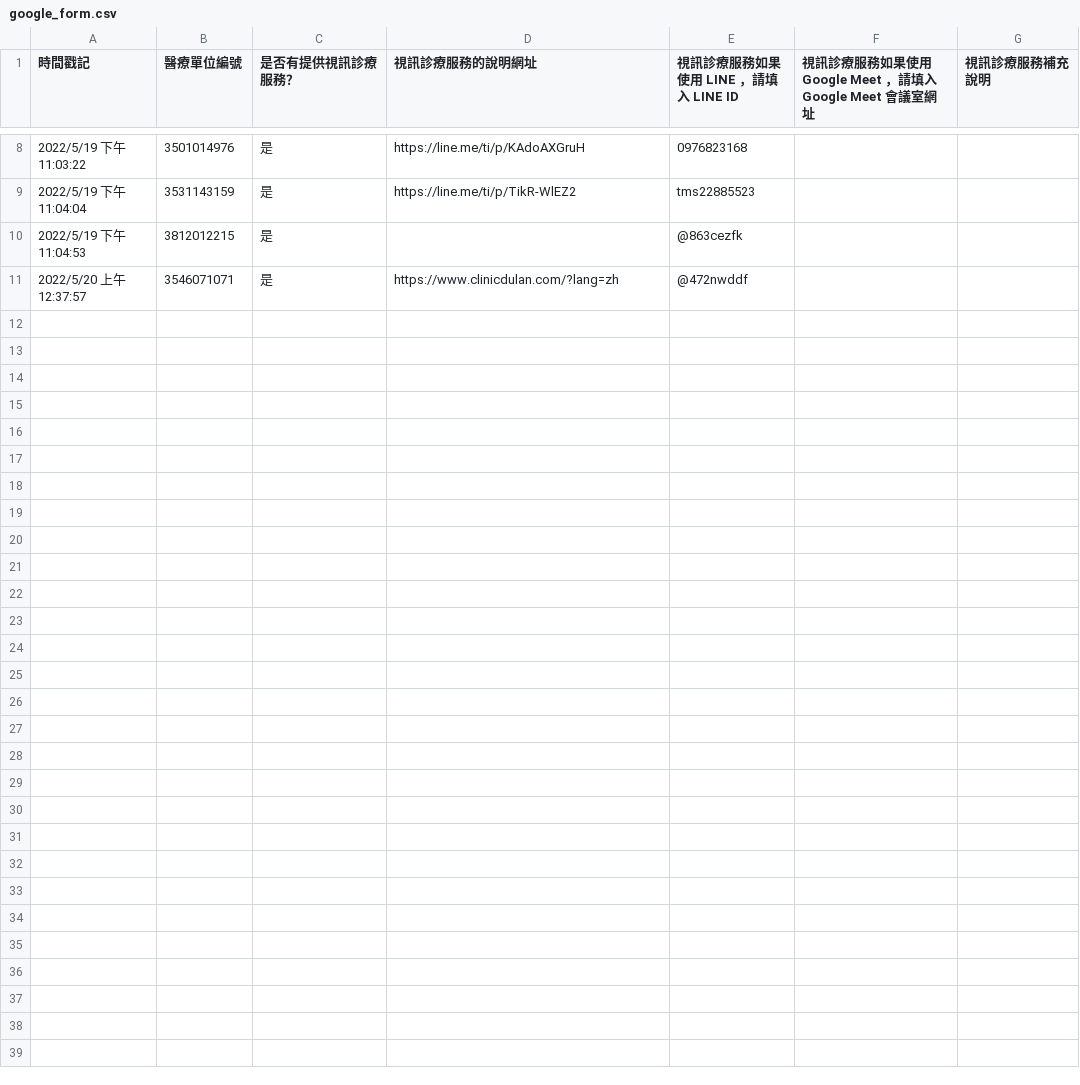
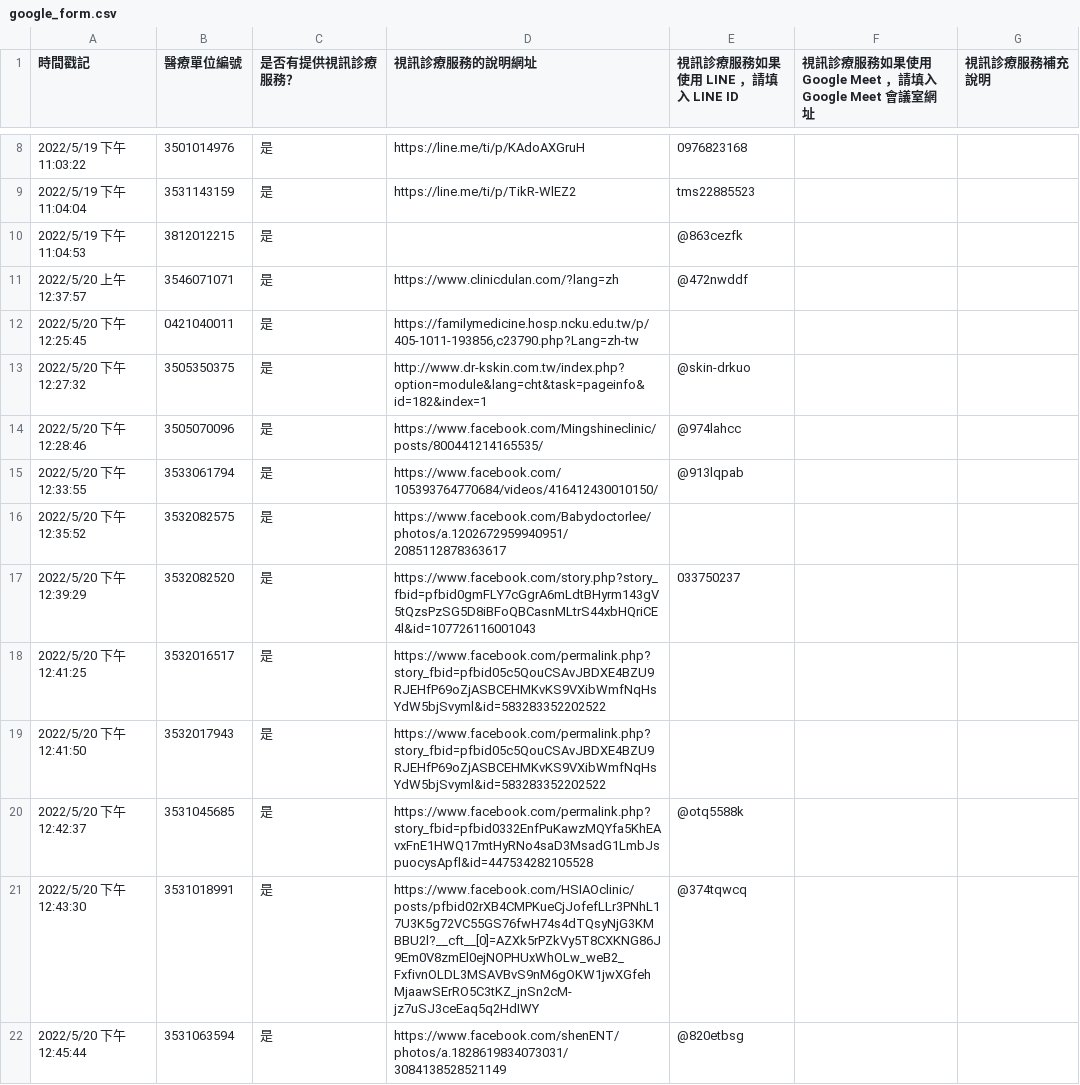
Before and after one commit to kiang/telemedicine, a CSV file: raw/google_form.csv, drawn as a sheet; only a part is shown, gaps mark what is left out.

```diff
--- a/raw/google_form.csv
+++ b/raw/google_form.csv
@@ -11 +11,12 @@
 2022/5/20 上午 12:37:57,3546071071,是,https://www.clinicdulan.com/?lang=zh,@472nwddf,,
+2022/5/20 下午 12:25:45,0421040011,是,"https://familymedicine.hosp.ncku.edu.tw/p/405-1011-193856,c23790.php?Lang=zh-tw",,,
+2022/5/20 下午 12:27:32,3505350375,是,http://www.dr-kskin.com.tw/index.php?option=module&lang=cht&task=pageinfo&id=182&index=1,@skin-drkuo,,
+2022/5/20 下午 12:28:46,3505070096,是,https://www.facebook.com/Mingshineclinic/posts/800441214165535/,@974lahcc,,
+2022/5/20 下午 12:33:55,3533061794,是,https://www.facebook.com/105393764770684/videos/416412430010150/,@913lqpab,,
+2022/5/20 下午 12:35:52,3532082575,是,https://www.facebook.com/Babydoctorlee/photos/a.1202672959940951/2085112878363617,,,
+2022/5/20 下午 12:39:29,3532082520,是,https://www.facebook.com/story.php?story_fbid=pfbid0gmFLY7cGgrA6mLdtBHyrm143gV5tQzsPzSG5D8iBFoQBCasnMLtrS44xbHQriCE4l&id=107726116001043,033750237,,
+2022/5/20 下午 12:41:25,3532016517,是,https://www.facebook.com/permalink.php?story_fbid=pfbid05c5QouCSAvJBDXE4BZU9RJEHfP69oZjASBCEHMKvKS9VXibWmfNqHsYdW5bjSvyml&id=583283352202522,,,
+2022/5/20 下午 12:41:50,3532017943,是,https://www.facebook.com/permalink.php?story_fbid=pfbid05c5QouCSAvJBDXE4BZU9RJEHfP69oZjASBCEHMKvKS9VXibWmfNqHsYdW5bjSvyml&id=583283352202522,,,
+2022/5/20 下午 12:42:37,3531045685,是,https://www.facebook.com/permalink.php?story_fbid=pfbid0332EnfPuKawzMQYfa5KhEAvxFnE1HWQ17mtHyRNo4saD3MsadG1LmbJspuocysApfl&id=447534282105528,@otq5588k,,
+2022/5/20 下午 12:43:30,3531018991,是,https://www.facebook.com/HSIAOclinic/posts/pfbid02rXB4CMPKueCjJofefLLr3PNhL17U3K5g72VC55GS76fwH74s4dTQsyNjG3KMBBU2l?__cft__[0]=AZXk5rPZkVy5T8CXKNG86J9Em0V8zmEl0ejNOPHUxWhOLw_weB2_FxfivnOLDL3MSAVBvS9nM6gOKW1jwXGfehMjaawSErRO5C3tKZ_jnSn2cM-jz7uSJ3ceEaq5q2HdIWY,@374tqwcq,,
+2022/5/20 下午 12:45:44,3531063594,是,https://www.facebook.com/shenENT/photos/a.1828619834073031/3084138528521149,@820etbsg,,
```
Also changed, not shown: 1 other file.
